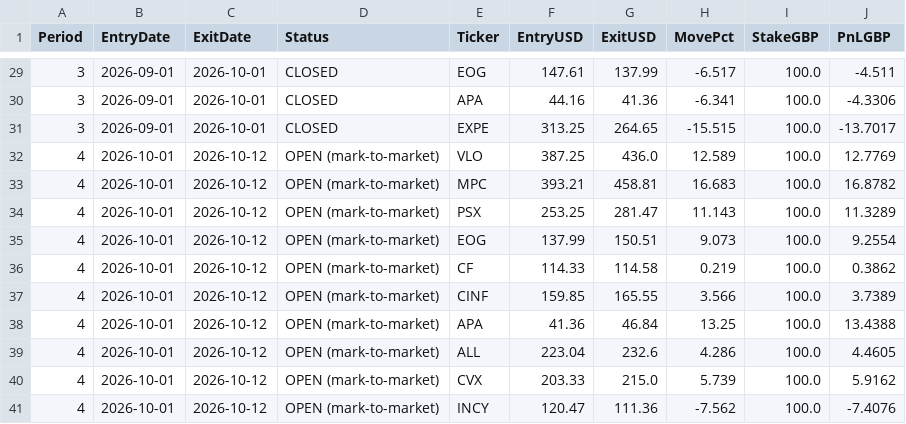
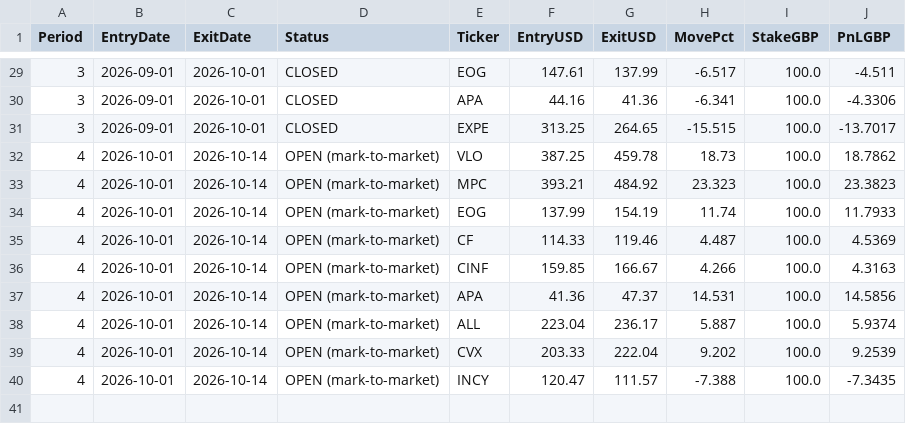
Before and after one commit to MrinalBhargava/sp500-dashboard, a CSV file: monthly_positions.csv, drawn as a sheet; only a part is shown, gaps mark what is left out.

```diff
--- a/monthly_positions.csv
+++ b/monthly_positions.csv
@@ -31,11 +31,10 @@ Period,EntryDate,ExitDate,Status,Ticker,EntryUSD,ExitUSD,MovePct,StakeGBP,PnLGBP
 3,2026-09-01,2026-10-01,CLOSED,EXPE,313.25,264.65,-15.515,100.0,-13.7017
-4,2026-10-01,2026-10-12,OPEN (mark-to-market),VLO,387.25,436.0,12.589,100.0,12.7769
-4,2026-10-01,2026-10-12,OPEN (mark-to-market),MPC,393.21,458.81,16.683,100.0,16.8782
-4,2026-10-01,2026-10-12,OPEN (mark-to-market),PSX,253.25,281.47,11.143,100.0,11.3289
-4,2026-10-01,2026-10-12,OPEN (mark-to-market),EOG,137.99,150.51,9.073,100.0,9.2554
-4,2026-10-01,2026-10-12,OPEN (mark-to-market),CF,114.33,114.58,0.219,100.0,0.3862
-4,2026-10-01,2026-10-12,OPEN (mark-to-market),CINF,159.85,165.55,3.566,100.0,3.7389
-4,2026-10-01,2026-10-12,OPEN (mark-to-market),APA,41.36,46.84,13.25,100.0,13.4388
-4,2026-10-01,2026-10-12,OPEN (mark-to-market),ALL,223.04,232.6,4.286,100.0,4.4605
-4,2026-10-01,2026-10-12,OPEN (mark-to-market),CVX,203.33,215.0,5.739,100.0,5.9162
-4,2026-10-01,2026-10-12,OPEN (mark-to-market),INCY,120.47,111.36,-7.562,100.0,-7.4076
+4,2026-10-01,2026-10-14,OPEN (mark-to-market),VLO,387.25,459.78,18.73,100.0,18.7862
+4,2026-10-01,2026-10-14,OPEN (mark-to-market),MPC,393.21,484.92,23.323,100.0,23.3823
+4,2026-10-01,2026-10-14,OPEN (mark-to-market),EOG,137.99,154.19,11.74,100.0,11.7933
+4,2026-10-01,2026-10-14,OPEN (mark-to-market),CF,114.33,119.46,4.487,100.0,4.5369
+4,2026-10-01,2026-10-14,OPEN (mark-to-market),CINF,159.85,166.67,4.266,100.0,4.3163
+4,2026-10-01,2026-10-14,OPEN (mark-to-market),APA,41.36,47.37,14.531,100.0,14.5856
+4,2026-10-01,2026-10-14,OPEN (mark-to-market),ALL,223.04,236.17,5.887,100.0,5.9374
+4,2026-10-01,2026-10-14,OPEN (mark-to-market),CVX,203.33,222.04,9.202,100.0,9.2539
+4,2026-10-01,2026-10-14,OPEN (mark-to-market),INCY,120.47,111.57,-7.388,100.0,-7.3435
```
Also changed, not shown: monthly_pnl.csv.
